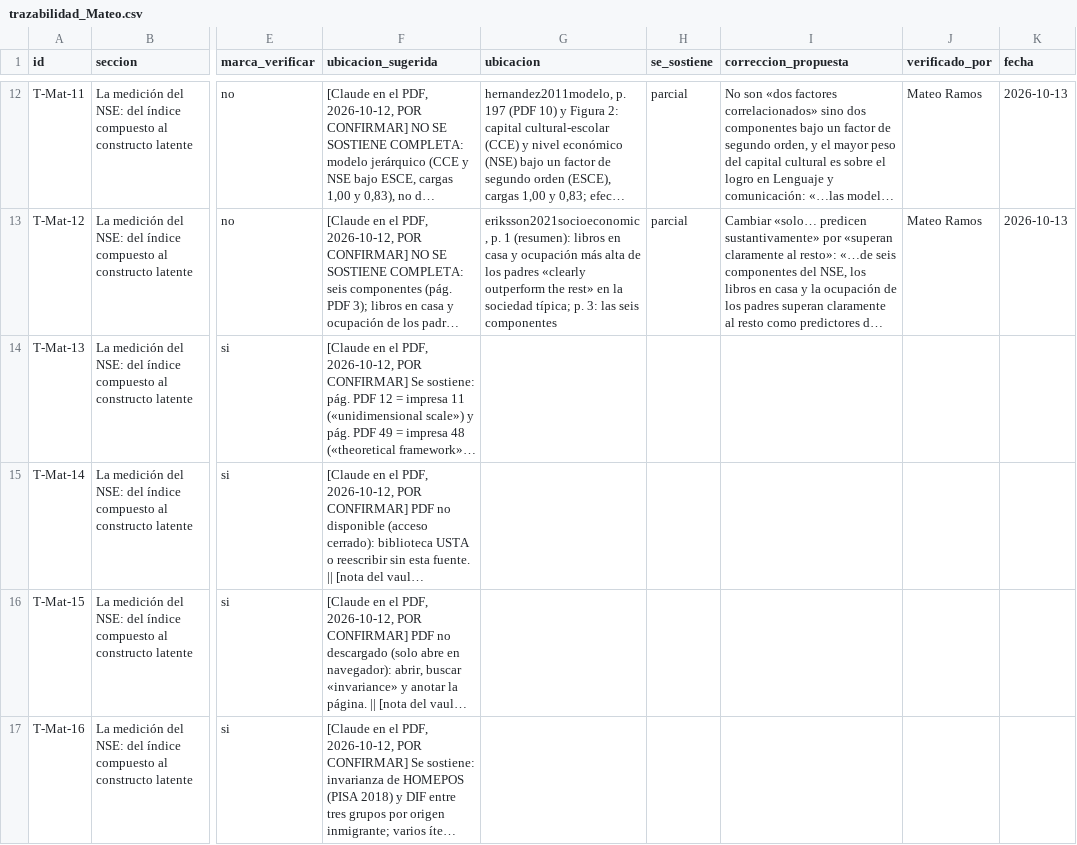
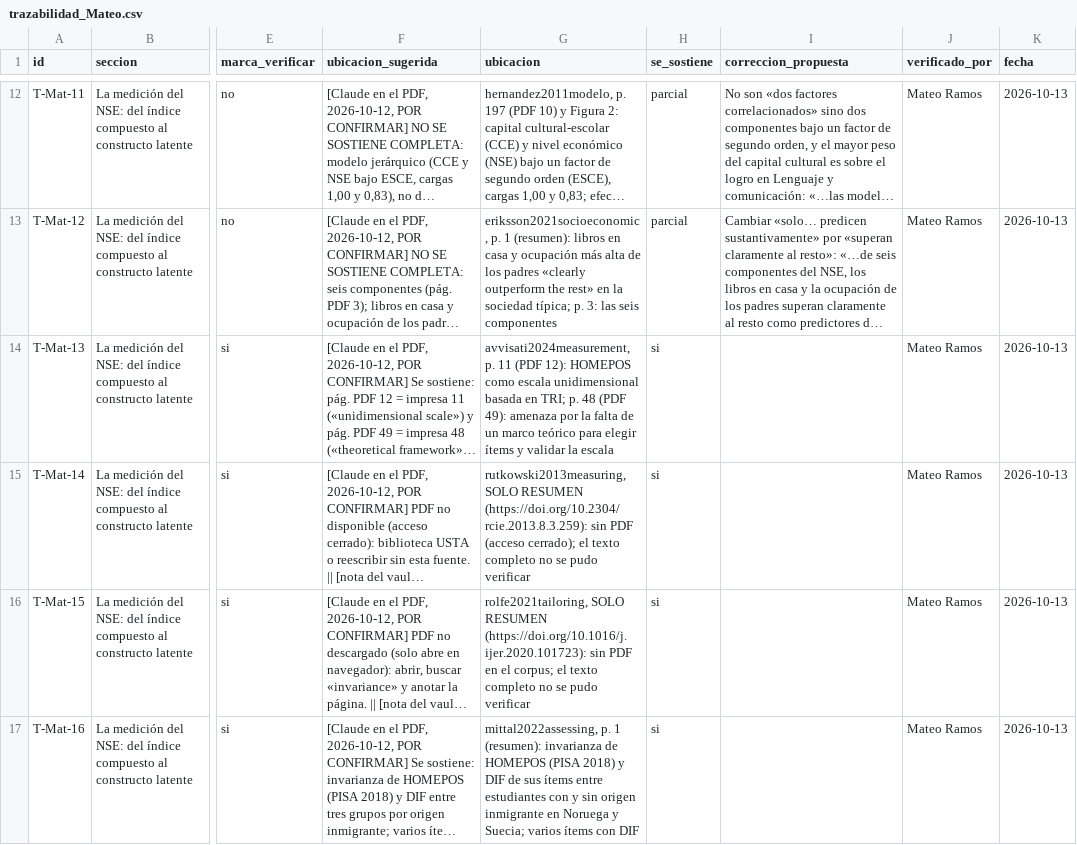
Before and after one commit to osmateoramos/Proyecto-Final-PISA, a CSV file: Proyecto_PISA/nada_sin_fuente/trazabilidad/trazabilidad_Mateo.csv, drawn as a sheet; only a part is shown, gaps mark what is left out; long unchanged cells end in …; the diff names each change by its address in the sheet, - before the commit and + after, or states it on an @@ line.

```diff
--- a/Proyecto_PISA/nada_sin_fuente/trazabilidad/trazabilidad_Mateo.csv
+++ b/Proyecto_PISA/nada_sin_fuente/trazabilidad/trazabilidad_Mateo.csv
-G14 (ubicacion): (empty)
+G14 (ubicacion): avvisati2024measurement, p. 11 (PDF 12): HOMEPOS como escala unidimensional basada en TRI; p. 48 (PDF 49): amenaza por la falta de un marco teórico para elegir ítems y validar la escala
-H14:H17 (se_sostiene): (empty)
+H14:H17 (se_sostiene): si
-J14:J17 (verificado_por): (empty)
+J14:J17 (verificado_por): Mateo Ramos
-K14:K17 (fecha): (empty)
+K14:K17 (fecha): 2026-10-13
-G15 (ubicacion): (empty)
+G15 (ubicacion): rutkowski2013measuring, SOLO RESUMEN (https://doi.org/10.2304/rcie.2013.8.3.259): sin PDF (acceso cerrado); el texto completo no se pudo verificar
-G16 (ubicacion): (empty)
+G16 (ubicacion): rolfe2021tailoring, SOLO RESUMEN (https://doi.org/10.1016/j.ijer.2020.101723): sin PDF en el corpus; el texto completo no se pudo verificar
-G17 (ubicacion): (empty)
+G17 (ubicacion): mittal2022assessing, p. 1 (resumen): invarianza de HOMEPOS (PISA 2018) y DIF de sus ítems entre estudiantes con y sin origen inmigrante en Noruega y Suecia; varios ítems con DIF
```
Also changed, not shown: 4 other files.
